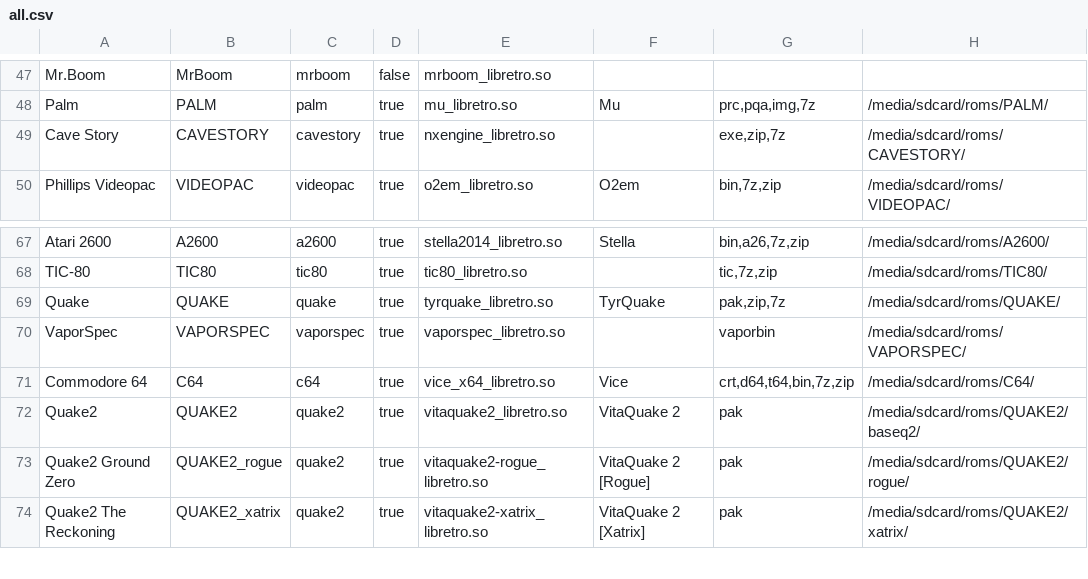
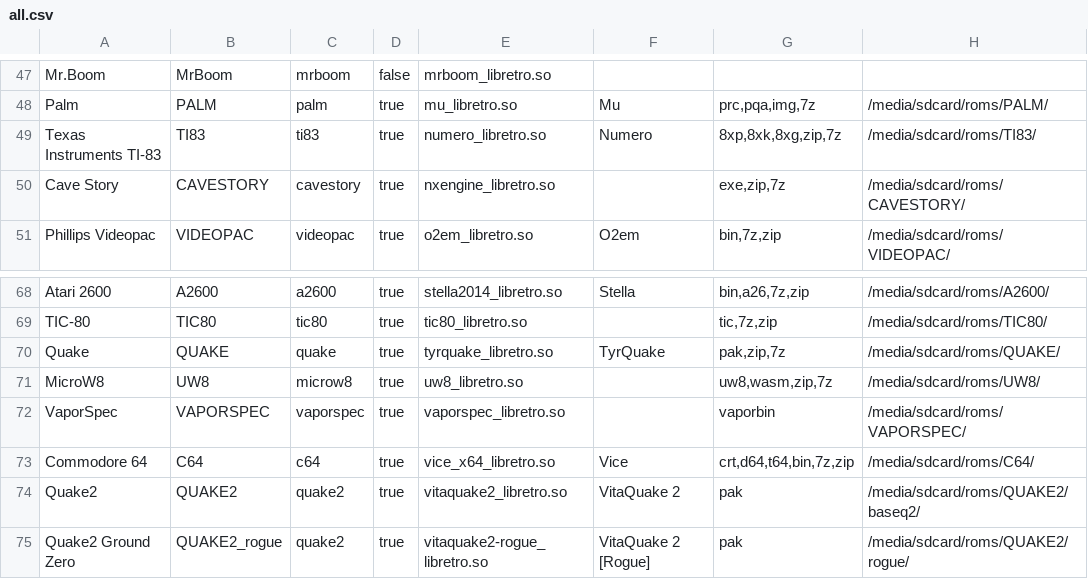
Before and after one commit to eduardofilo/RG350_auto_ra_installer, a CSV file: all.csv, drawn as a sheet; only a part is shown, gaps mark what is left out; the shorter side is filled out with more unchanged rows; the diff names each change by its address in the sheet, - before the commit and + after, or states it on an @@ line.

```diff
--- a/all.csv
+++ b/all.csv
+row 49: Texas Instruments TI-83 | TI83 | ti83 | true | numero_libretro.so | Numero | 8xp,8xk,8xg,zip,7z | /media/sdcard/roms/TI83/
+row 71: MicroW8 | UW8 | microw8 | true | uw8_libretro.so |  | uw8,wasm,zip,7z | /media/sdcard/roms/UW8/
```
Also changed, not shown: 5 other files.
